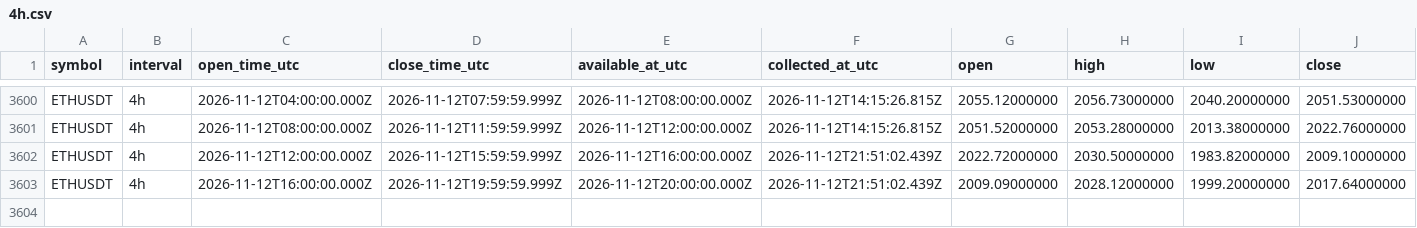
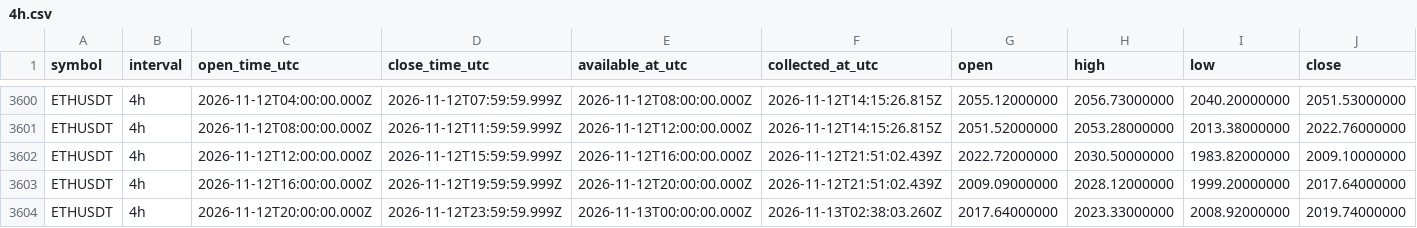
Before and after one commit to Tontsa128/-ai-trading-pro, a CSV file: historical-data/binance/ETHUSDT/4h.csv, drawn as a sheet; only a part is shown, gaps mark what is left out; rows hold the shown columns only; the diff names each change by its address in the sheet, - before the commit and + after, or states it on an @@ line.

```diff
--- a/historical-data/binance/ETHUSDT/4h.csv
+++ b/historical-data/binance/ETHUSDT/4h.csv
+row 3604: ETHUSDT | 4h | 2026-11-12T20:00:00.000Z | 2026-11-12T23:59:59.999Z | 2026-11-13T00:00:00.000Z | 2026-11-13T02:38:03.260Z | 2017.64000000 | 2023.33000000 | 2008.92000000 | 2019.74000000
```
Also changed, not shown: historical-data/binance/BNBUSDT/1d.csv, historical-data/binance/BTCUSDT/1d.csv, 18 other files.
